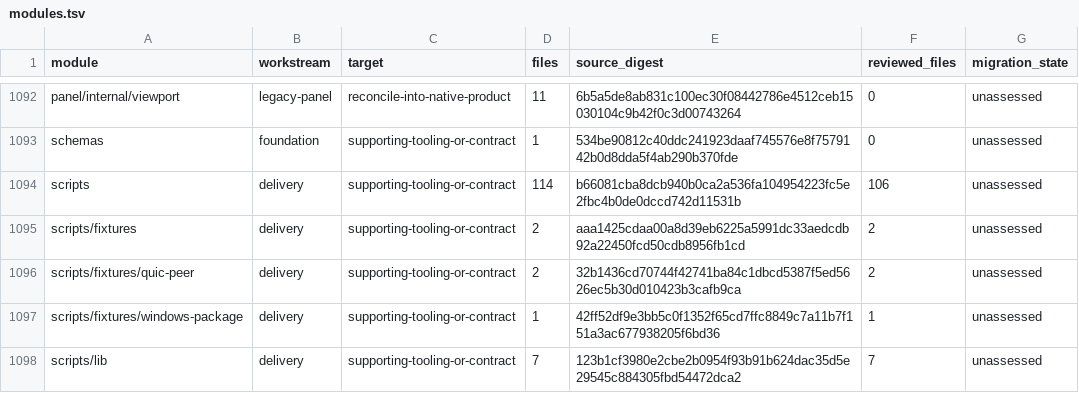
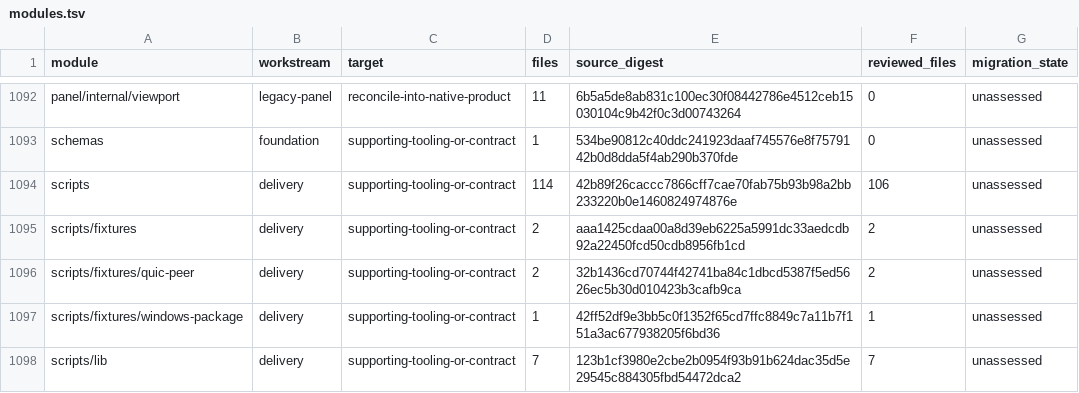
Before and after one commit to shippinAI/vaultix, a TSV file: docs/migration/generated/modules.tsv, drawn as a sheet; only a part is shown, gaps mark what is left out.

```diff
--- a/docs/migration/generated/modules.tsv
+++ b/docs/migration/generated/modules.tsv
@@ -1093,3 +1093,3 @@ panel/internal/viewport	legacy-panel	reconcile-into-native-product	11	6b5a5de8ab
 schemas	foundation	supporting-tooling-or-contract	1	534be90812c40ddc241923daaf745576e8f7579142b0d8dda5f4ab290b370fde	0	unassessed
-scripts	delivery	supporting-tooling-or-contract	114	b66081cba8dcb940b0ca2a536fa104954223fc5e2fbc4b0de0dccd742d11531b	106	unassessed
+scripts	delivery	supporting-tooling-or-contract	114	42b89f26caccc7866cff7cae70fab75b93b98a2bb233220b0e1460824974876e	106	unassessed
 scripts/fixtures	delivery	supporting-tooling-or-contract	2	aaa1425cdaa00a8d39eb6225a5991dc33aedcdb92a22450fcd50cdb8956fb1cd	2	unassessed
```
Also changed, not shown: 5 other files.
